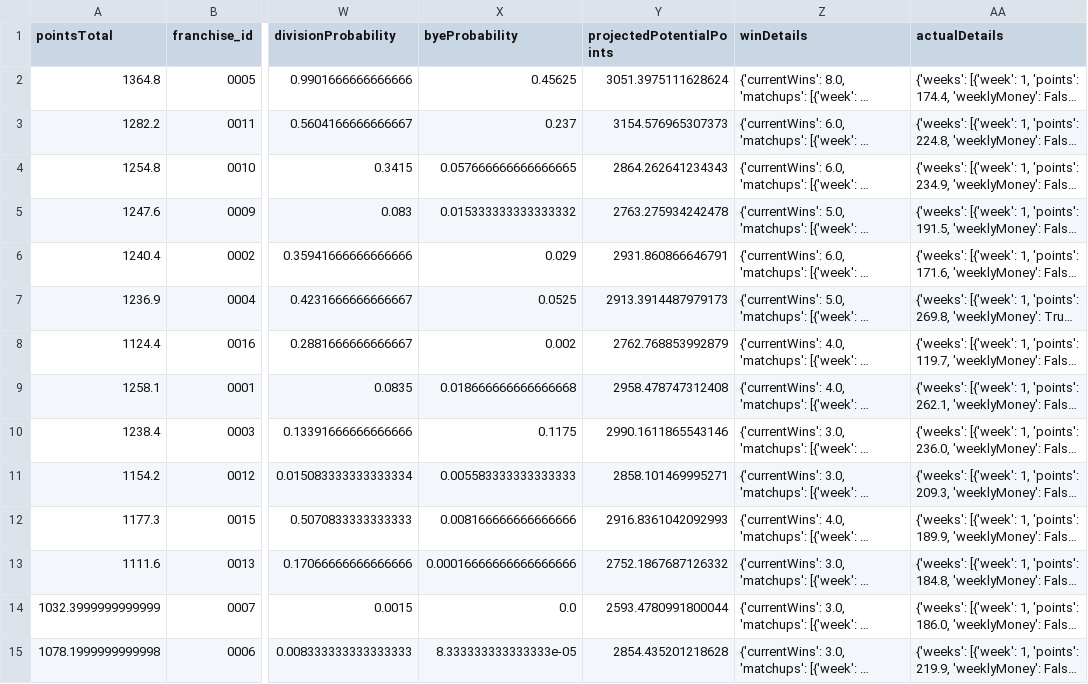
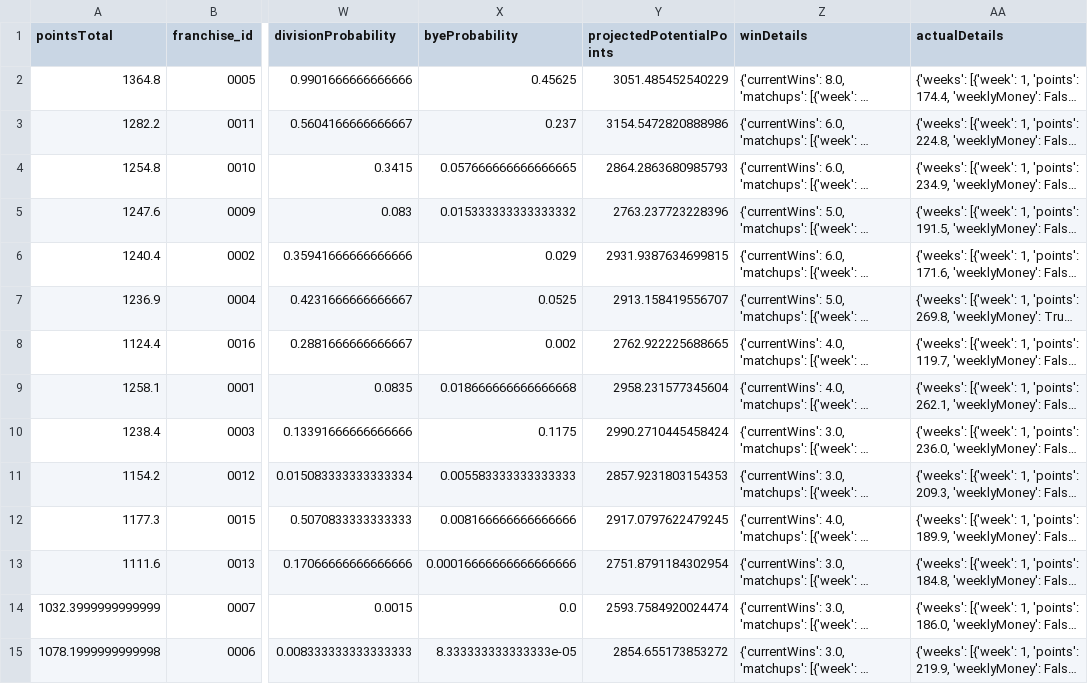
Before and after one commit to TheMathNinja/FAFL-GM-Dashboard, a CSV file: docs/playoff-picture/week-07.csv, drawn as a sheet; only a part is shown, gaps mark what is left out; long unchanged cells end in …; the diff covers the shown part only; the diff names each change by its address in the sheet, - before the commit and + after, or states it on an @@ line.

```diff
--- a/docs/playoff-picture/week-07.csv
+++ b/docs/playoff-picture/week-07.csv
-Y2 (projectedPotentialPoints): 3051.3975111628624
+Y2 (projectedPotentialPoints): 3051.485452540229
-Y3 (projectedPotentialPoints): 3154.576965307373
+Y3 (projectedPotentialPoints): 3154.5472820888986
-Y4 (projectedPotentialPoints): 2864.262641234343
+Y4 (projectedPotentialPoints): 2864.2863680985793
-Y5 (projectedPotentialPoints): 2763.275934242478
+Y5 (projectedPotentialPoints): 2763.237723228396
-Y6 (projectedPotentialPoints): 2931.860866646791
+Y6 (projectedPotentialPoints): 2931.9387634699815
-Y7 (projectedPotentialPoints): 2913.3914487979173
+Y7 (projectedPotentialPoints): 2913.158419556707
-Y8 (projectedPotentialPoints): 2762.768853992879
+Y8 (projectedPotentialPoints): 2762.922225688665
-Y9 (projectedPotentialPoints): 2958.478747312408
+Y9 (projectedPotentialPoints): 2958.231577345604
-Y10 (projectedPotentialPoints): 2990.1611865543146
+Y10 (projectedPotentialPoints): 2990.2710445458424
-Y11 (projectedPotentialPoints): 2858.101469995271
+Y11 (projectedPotentialPoints): 2857.9231803154353
-Y12 (projectedPotentialPoints): 2916.8361042092993
+Y12 (projectedPotentialPoints): 2917.0797622479245
-Y13 (projectedPotentialPoints): 2752.1867687126332
+Y13 (projectedPotentialPoints): 2751.8791184302954
-Y14 (projectedPotentialPoints): 2593.4780991800044
+Y14 (projectedPotentialPoints): 2593.7584920024474
-Y15 (projectedPotentialPoints): 2854.435201218628
+Y15 (projectedPotentialPoints): 2854.655173853272
```
Also changed, not shown: 18 edited cells elsewhere in this file, data/component_publish_status.csv, 31 other files.
